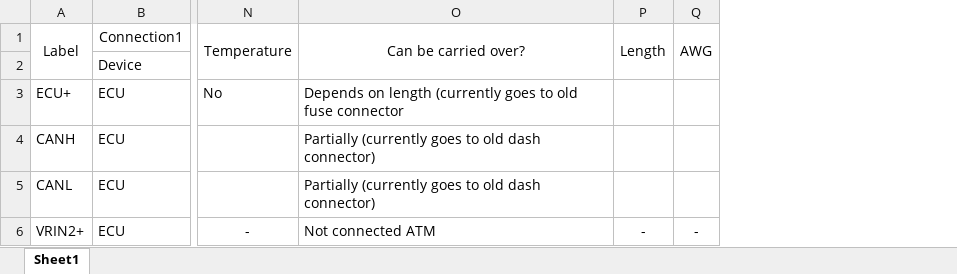
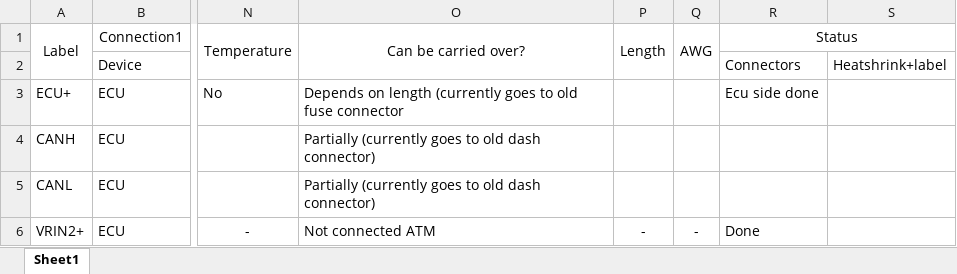
Before and after one commit to Full-Blue-Racing/old-electronics, an Excel workbook: Loom23/Loomwires.xlsx, sheet Sheet1, drawn as a sheet; only a part is shown, gaps mark what is left out; values as stored, in another font and other column widths than the file's, no borders; the diff covers the shown part only; the diff names each change by its address in the sheet, - before the commit and + after, or states it on an @@ line.

```diff
--- a/Loom23/Loomwires.xlsx (sheet Sheet1)
+++ b/Loom23/Loomwires.xlsx (sheet Sheet1)
+column R (Status), rows 2-6: Connectors | Ecu side done |  |  | Done
+column S, row 2: Heatshrink+label
```
Also changed, not shown: 3 added rows, 2 removed rows, 13 edited cells and cell formats elsewhere in this sheet, 10 other files.
